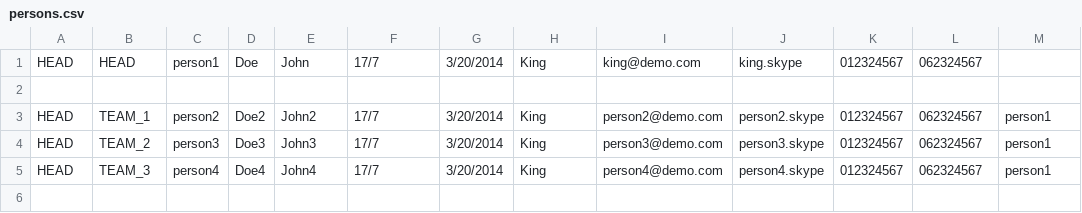
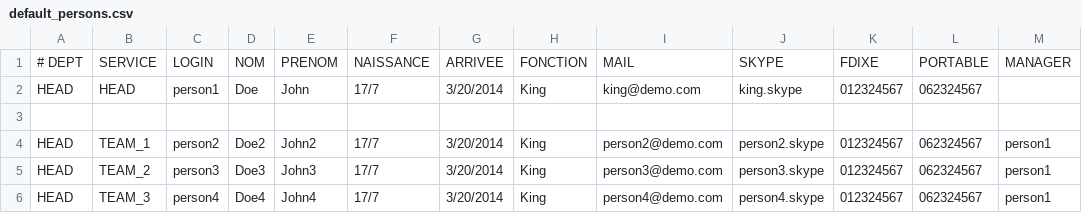
Before and after one commit to Mogmi95/Trombi, a CSV file: data/default_persons.csv (was data/persons.csv), drawn as a sheet.

Commit message:
Added default files for persons and teams. Testing and demo are now easier

```diff
--- a/data/persons.csv
+++ b/data/default_persons.csv
@@ -1 +1,2 @@
+# DEPT;SERVICE;LOGIN;NOM;PRENOM;NAISSANCE;ARRIVEE;FONCTION;MAIL;SKYPE;FDIXE;PORTABLE;MANAGER
 HEAD;HEAD;person1;Doe;John;17/7;3/20/2014;King;king@demo.com;king.skype;012324567;062324567;
```
Also changed, not shown: 4 other files.
